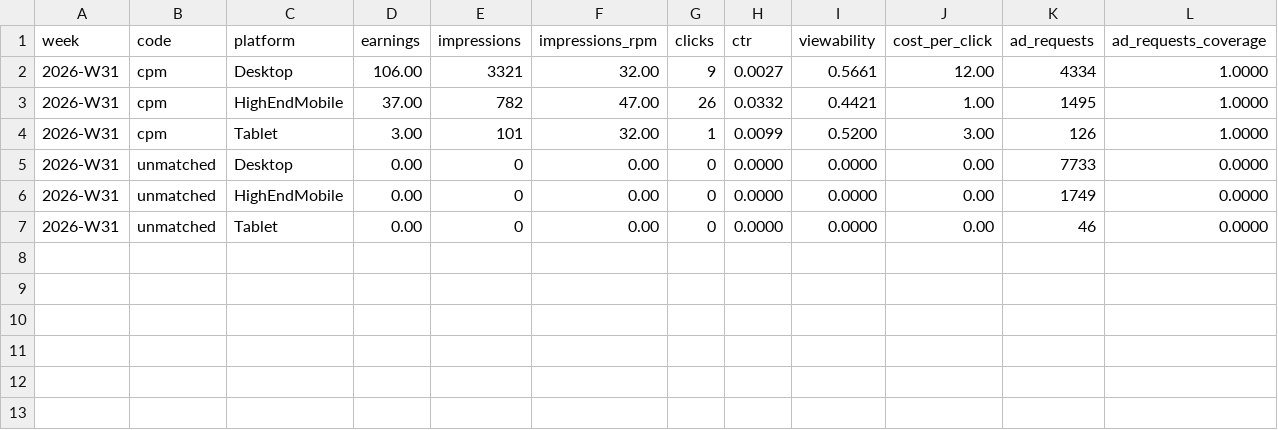
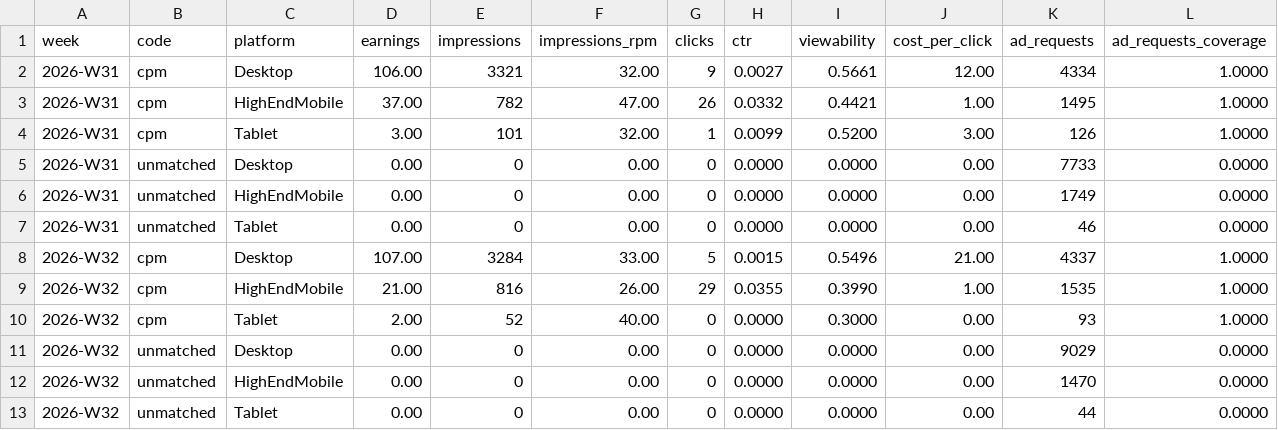
Before and after one commit to uruhayato373/stats47, a CSV file: .claude/state/metrics/adsense/history-bid-types.csv, drawn as a sheet.

```diff
--- a/.claude/state/metrics/adsense/history-bid-types.csv
+++ b/.claude/state/metrics/adsense/history-bid-types.csv
@@ -7 +7,7 @@ week,code,platform,earnings,impressions,impressions_rpm,clicks,ctr,viewability,c
 2026-W31,unmatched,Tablet,0.00,0,0.00,0,0.0000,0.0000,0.00,46,0.0000
+2026-W32,cpm,Desktop,107.00,3284,33.00,5,0.0015,0.5496,21.00,4337,1.0000
+2026-W32,cpm,HighEndMobile,21.00,816,26.00,29,0.0355,0.3990,1.00,1535,1.0000
+2026-W32,cpm,Tablet,2.00,52,40.00,0,0.0000,0.3000,0.00,93,1.0000
+2026-W32,unmatched,Desktop,0.00,0,0.00,0,0.0000,0.0000,0.00,9029,0.0000
+2026-W32,unmatched,HighEndMobile,0.00,0,0.00,0,0.0000,0.0000,0.00,1470,0.0000
+2026-W32,unmatched,Tablet,0.00,0,0.00,0,0.0000,0.0000,0.00,44,0.0000
```
Also changed, not shown: .claude/state/metrics/adsense/history-formats.csv, .claude/state/metrics/adsense/history-placements.csv, 56 other files.
